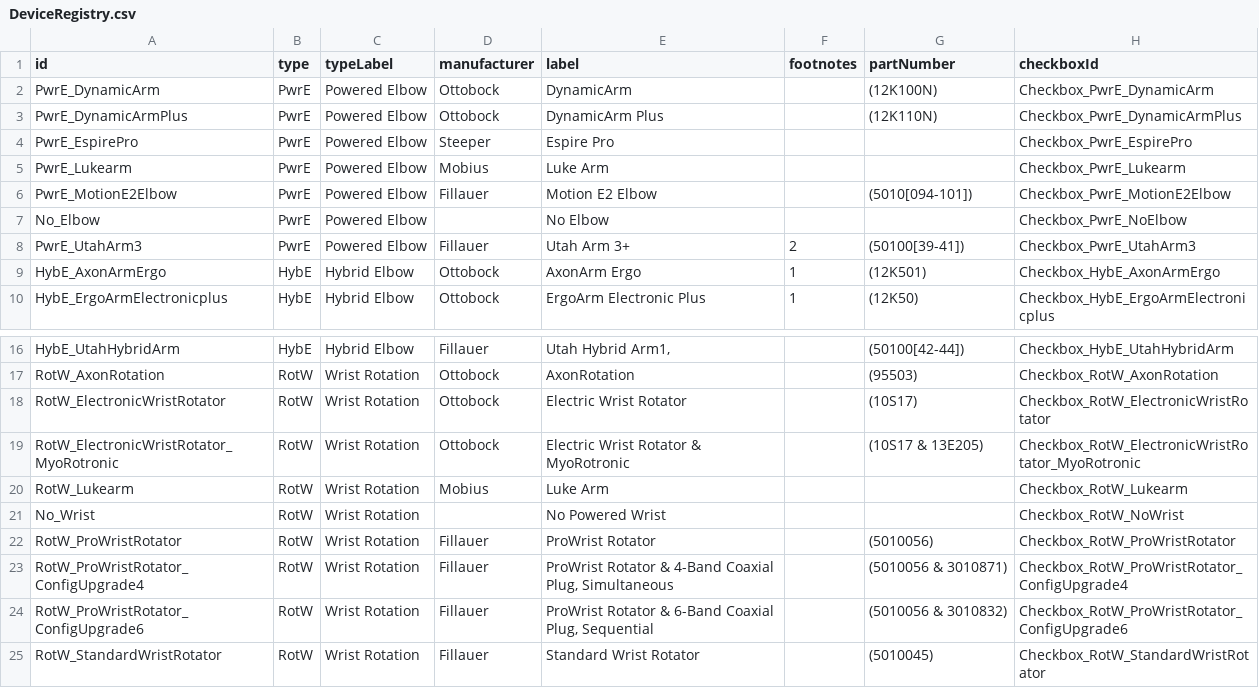
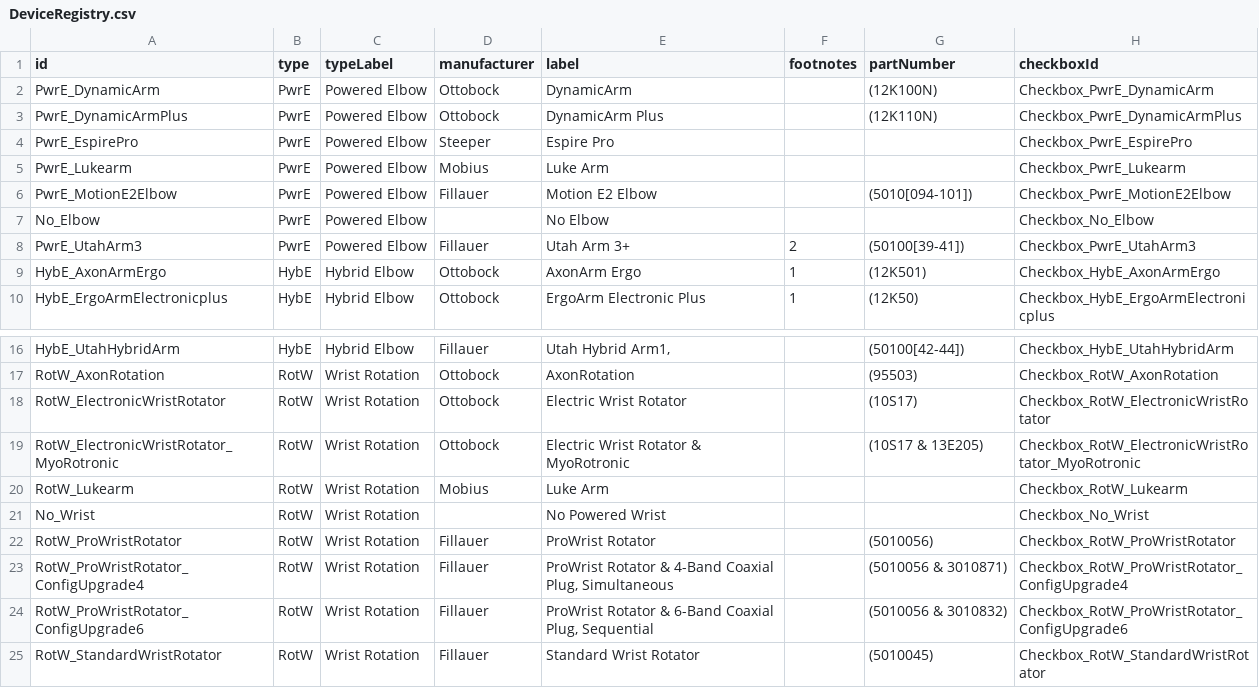
Before and after one commit to blair-lock/TRON-Device-Repos, a CSV file: DeviceRegistry.csv, drawn as a sheet; only a part is shown, gaps mark what is left out.

Commit message:
Update DeviceRegistry.csv

```diff
--- a/DeviceRegistry.csv
+++ b/DeviceRegistry.csv
@@ -6,3 +6,3 @@ PwrE_Lukearm,PwrE,Powered Elbow,Mobius,Luke Arm,,,Checkbox_PwrE_Lukearm
 PwrE_MotionE2Elbow,PwrE,Powered Elbow,Fillauer,Motion E2 Elbow,,(5010[094-101]),Checkbox_PwrE_MotionE2Elbow
-No_Elbow,PwrE,Powered Elbow,,No Elbow,,,Checkbox_PwrE_NoElbow
+No_Elbow,PwrE,Powered Elbow,,No Elbow,,,Checkbox_No_Elbow
 PwrE_UtahArm3,PwrE,Powered Elbow,Fillauer,Utah Arm 3+,2,(50100[39-41]),Checkbox_PwrE_UtahArm3
@@ -20,3 +20,3 @@ RotW_ElectronicWristRotator_MyoRotronic,RotW,Wrist Rotation,Ottobock,Electric Wr
 RotW_Lukearm,RotW,Wrist Rotation,Mobius,Luke Arm,,,Checkbox_RotW_Lukearm
-No_Wrist,RotW,Wrist Rotation,,No Powered Wrist,,,Checkbox_RotW_NoWrist
+No_Wrist,RotW,Wrist Rotation,,No Powered Wrist,,,Checkbox_No_Wrist
 RotW_ProWristRotator,RotW,Wrist Rotation,Fillauer,ProWrist Rotator,,(5010056),Checkbox_RotW_ProWristRotator
```
